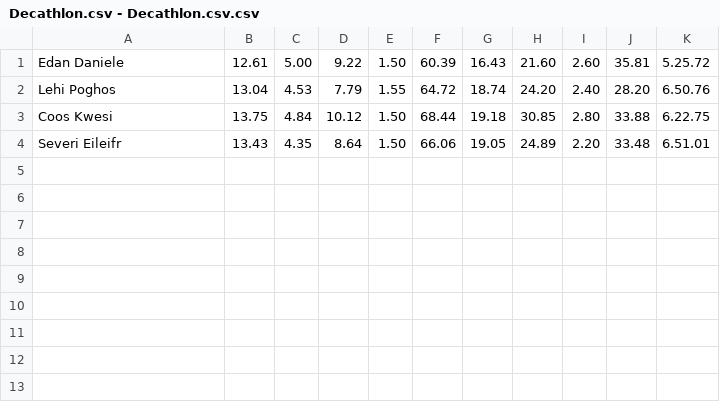
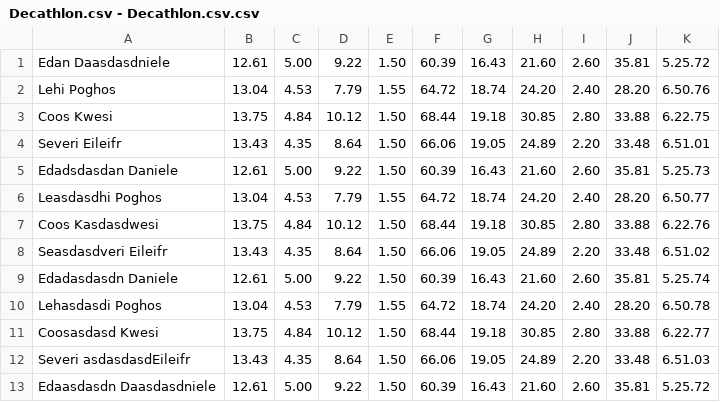
Before and after one commit to Viliusbru/DecathlonTask, a CSV file: Decathlon.csv - Decathlon.csv.csv, drawn as a sheet.

```diff
--- a/Decathlon.csv - Decathlon.csv.csv
+++ b/Decathlon.csv - Decathlon.csv.csv
@@ -1,2 +1,2 @@
-Edan Daniele;12.61;5.00;9.22;1.50;60.39;16.43;21.60;2.60;35.81;5.25.72
+Edan Daasdasdniele;12.61;5.00;9.22;1.50;60.39;16.43;21.60;2.60;35.81;5.25.72
 Lehi Poghos;13.04;4.53;7.79;1.55;64.72;18.74;24.20;2.40;28.20;6.50.76
@@ -4 +4,10 @@ Coos Kwesi;13.75;4.84;10.12;1.50;68.44;19.18;30.85;2.80;33.88;6.22.75
 Severi Eileifr;13.43;4.35;8.64;1.50;66.06;19.05;24.89;2.20;33.48;6.51.01
+Edadsdasdan Daniele;12.61;5.00;9.22;1.50;60.39;16.43;21.60;2.60;35.81;5.25.73
+Leasdasdhi Poghos;13.04;4.53;7.79;1.55;64.72;18.74;24.20;2.40;28.20;6.50.77
+Coos Kasdasdwesi;13.75;4.84;10.12;1.50;68.44;19.18;30.85;2.80;33.88;6.22.76
+Seasdasdveri Eileifr;13.43;4.35;8.64;1.50;66.06;19.05;24.89;2.20;33.48;6.51.02
+Edadasdasdn Daniele;12.61;5.00;9.22;1.50;60.39;16.43;21.60;2.60;35.81;5.25.74
+Lehasdasdi Poghos;13.04;4.53;7.79;1.55;64.72;18.74;24.20;2.40;28.20;6.50.78
+Coosasdasd Kwesi;13.75;4.84;10.12;1.50;68.44;19.18;30.85;2.80;33.88;6.22.77
+Severi asdasdasdEileifr;13.43;4.35;8.64;1.50;66.06;19.05;24.89;2.20;33.48;6.51.03
+Edaasdasdn Daasdasdniele;12.61;5.00;9.22;1.50;60.39;16.43;21.60;2.60;35.81;5.25.72
```
Also changed, not shown: 2 other files.
